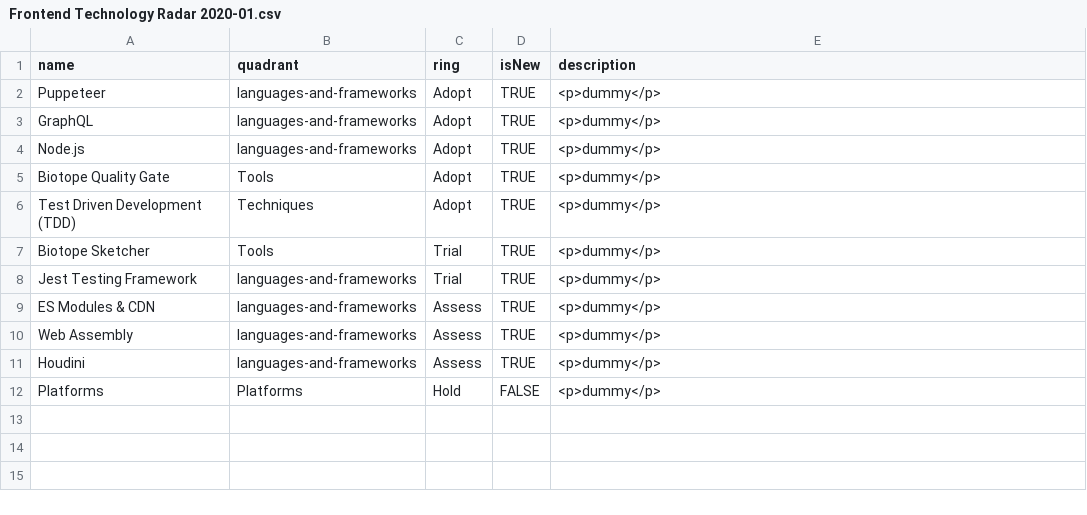
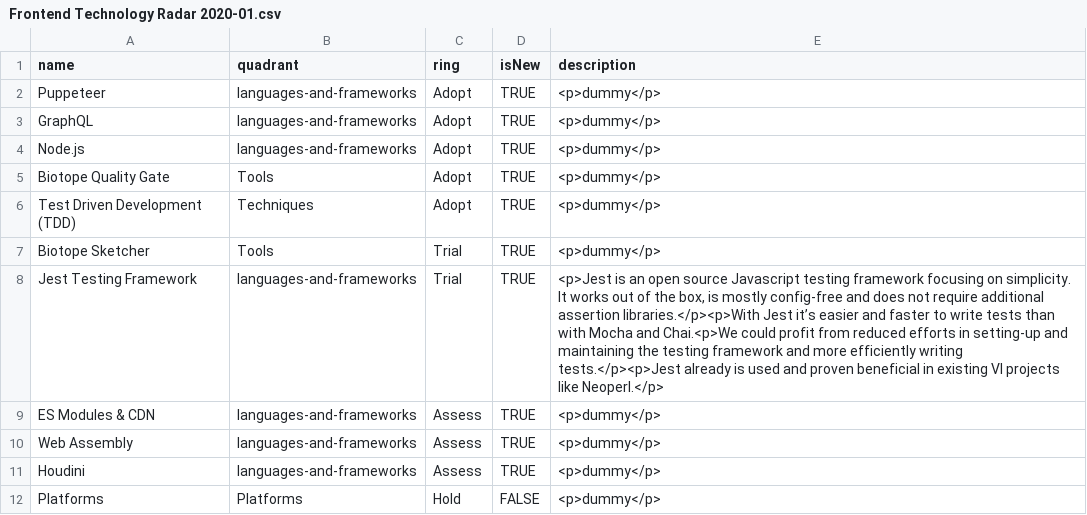
Before and after one commit to virtualidentityag/techradar, a CSV file: Frontend Technology Radar 2020-01.csv, drawn as a sheet.

Commit message:
added description for Jest testing framework

```diff
--- a/Frontend Technology Radar 2020-01.csv
+++ b/Frontend Technology Radar 2020-01.csv
@@ -7,3 +7,3 @@ Test Driven Development (TDD),Techniques,Adopt,TRUE,"<p>dummy</p>"
 Biotope Sketcher,Tools,Trial,TRUE,"<p>dummy</p>"
-Jest Testing Framework,languages-and-frameworks,Trial,TRUE,"<p>dummy</p>"
+Jest Testing Framework,languages-and-frameworks,Trial,TRUE,"<p>Jest is an open source Javascript testing framework focusing on simplicity. It works out of the box, is mostly config-free and does not require additional assertion libraries.</p><p>With Jest it’s easier and faster to write tests than with Mocha and Chai.<p>We could profit from reduced efforts in setting-up and maintaining the testing framework and more efficiently writing tests.</p><p>Jest already is used and proven beneficial in existing VI projects like Neoperl.</p>"
 ES Modules & CDN,languages-and-frameworks,Assess,TRUE,"<p>dummy</p>"
```
